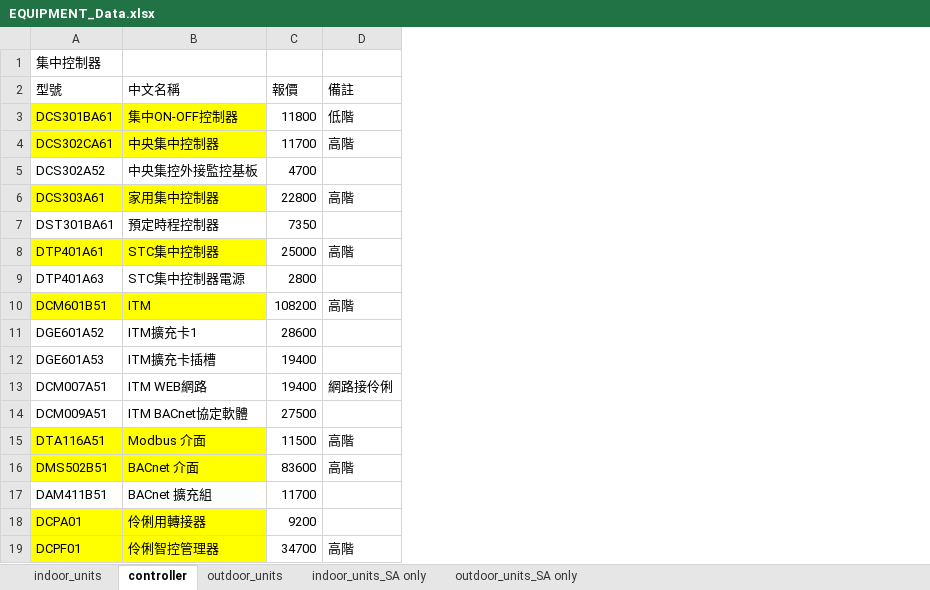
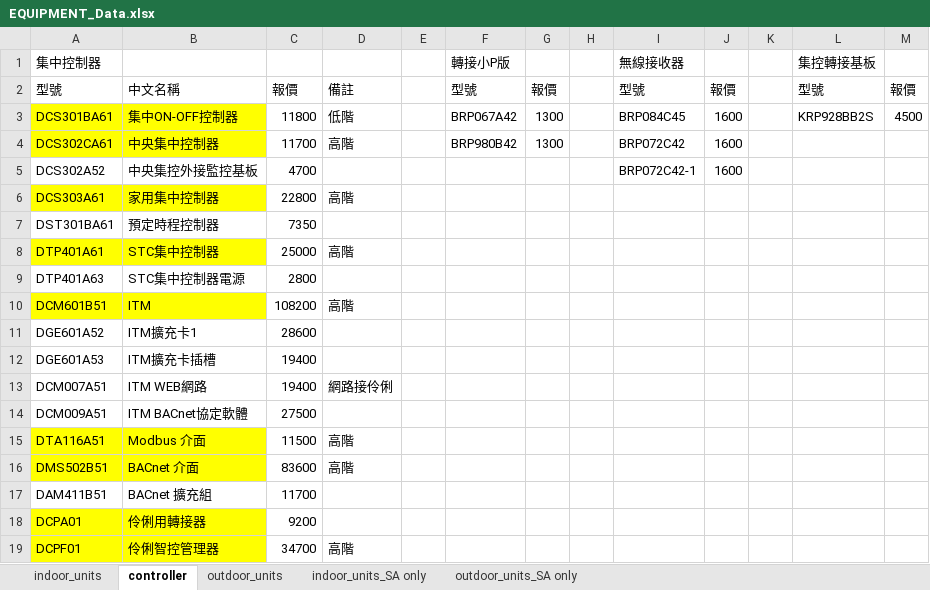
Before and after one commit to flittlefrog06018-dotcom/ac-selection-system, an Excel workbook: backend/product_database/EQUIPMENT_Data.xlsx, sheet controller, drawn as a sheet; values as stored, in another font and other column widths than the file's, no borders; the diff names each change by its address in the sheet, - before the commit and + after, or states it on an @@ line.

```diff
--- a/backend/product_database/EQUIPMENT_Data.xlsx (sheet controller)
+++ b/backend/product_database/EQUIPMENT_Data.xlsx (sheet controller)
+column E, empty
+column F (轉接小P版), rows 2-4: 型號 | BRP067A42 | BRP980B42
+column G, rows 2-4: 報價 | 1300 | 1300
+column H, empty
+column I (無線接收器), rows 2-5: 型號 | BRP084C45 | BRP072C42 | BRP072C42-1
+column J, rows 2-5: 報價 | 1600 | 1600 | 1600
+column K, empty
+column L (集控轉接基板), rows 2-3: 型號 | KRP928BB2S
+column M, rows 2-3: 報價 | 4500
```
Also changed, not shown: sheet indoor_units, sheet outdoor_units, sheet outdoor_units_SA only, sheet indoor_units_SA only, hidden cells, EQUIPMENT_Data.xlsx, 23 other files.
